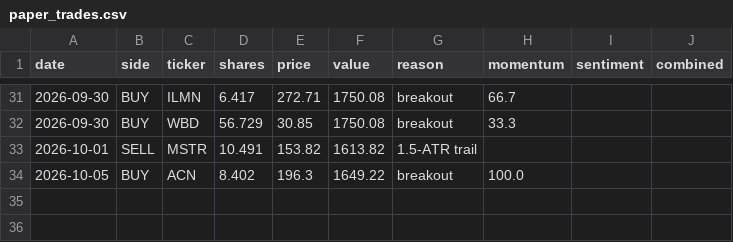
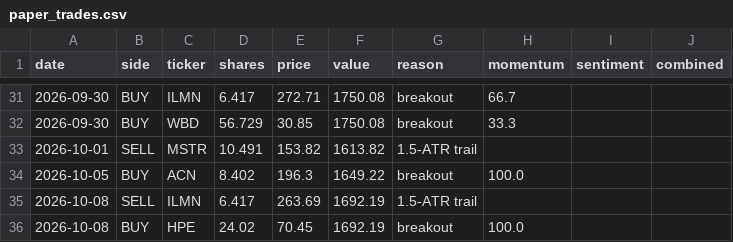
Before and after one commit to HYC1102/ATR-breakout-strategy, a CSV file: data/paper_trades.csv, drawn as a sheet; only a part is shown, gaps mark what is left out; the diff names each change by its address in the sheet, - before the commit and + after, or states it on an @@ line.

```diff
--- a/data/paper_trades.csv
+++ b/data/paper_trades.csv
+row 35: 2026-10-08 | SELL | ILMN | 6.417 | 263.69 | 1692.19 | 1.5-ATR trail
+row 36: 2026-10-08 | BUY | HPE | 24.02 | 70.45 | 1692.19 | breakout | 100.0
```
Also changed, not shown: data/paper_equity.csv, data/paper_etf_equity.csv, 3 other files.
